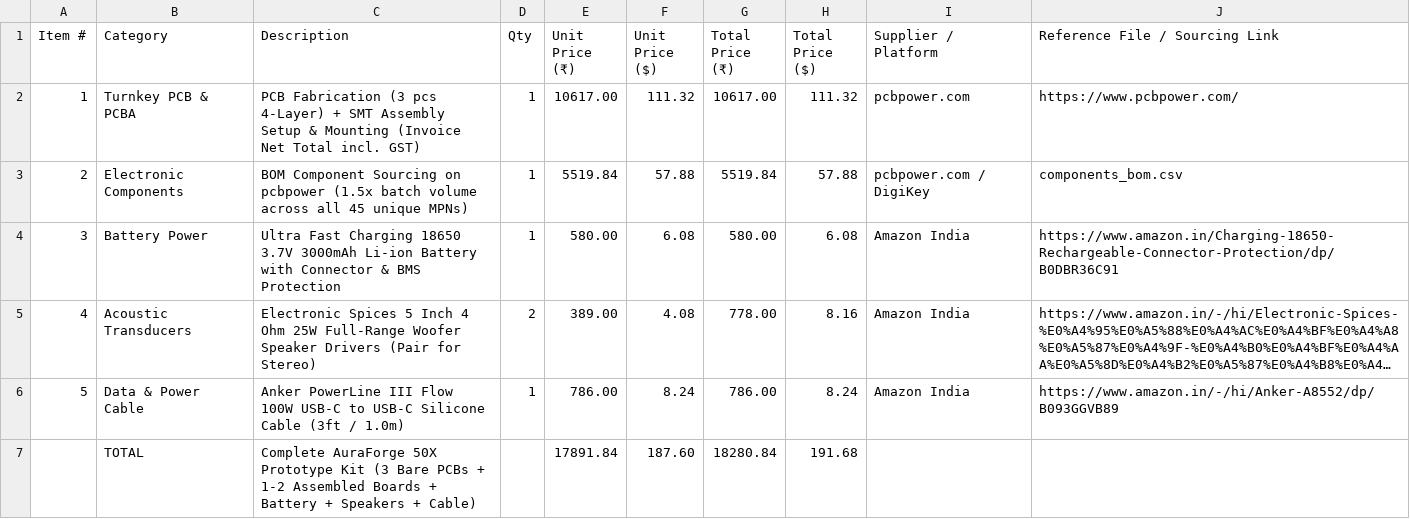
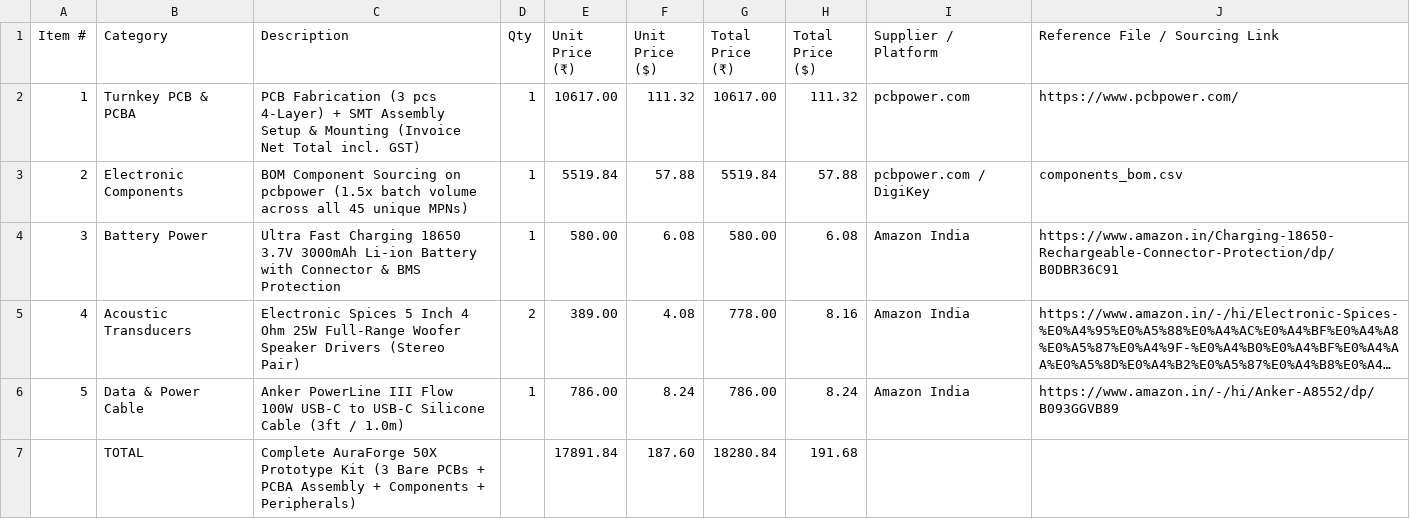
Before and after one commit to RaviKachhwaha/AuraForge-50X, a CSV file: bom.csv, drawn as a sheet; long unchanged cells end in …; the diff names each change by its address in the sheet, - before the commit and + after, or states it on an @@ line.

Commit message:
Revise Acoustic Transducers description and TOTAL line
Updated description for Acoustic Transducers and modified the TOTAL line to reflect changes in the BOM.

```diff
--- a/bom.csv
+++ b/bom.csv
-C5 (Description): …Speaker Drivers (Pair for Stereo)
+C5 (Description): …Speaker Drivers (Stereo Pair)
-C7 (Description): …PCBs + 1-2 Assembled Boards + Battery + Speakers + Cable)
+C7 (Description): …PCBs + PCBA Assembly + Components + Peripherals)
```
